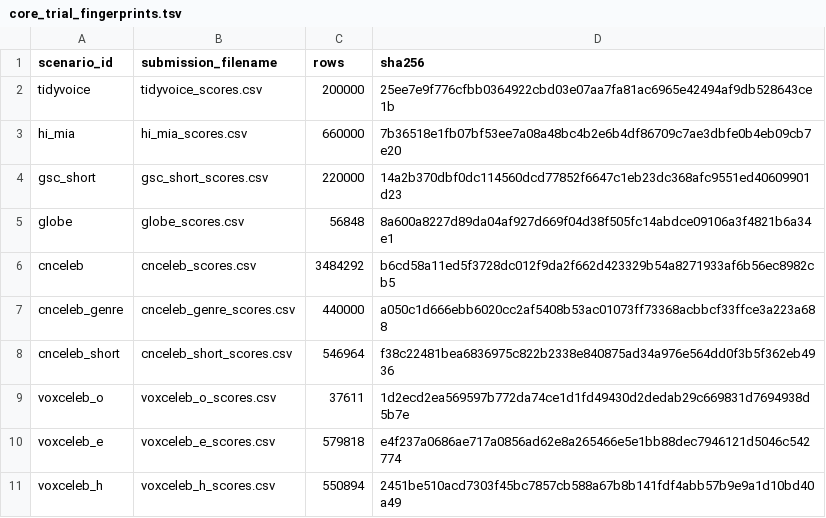
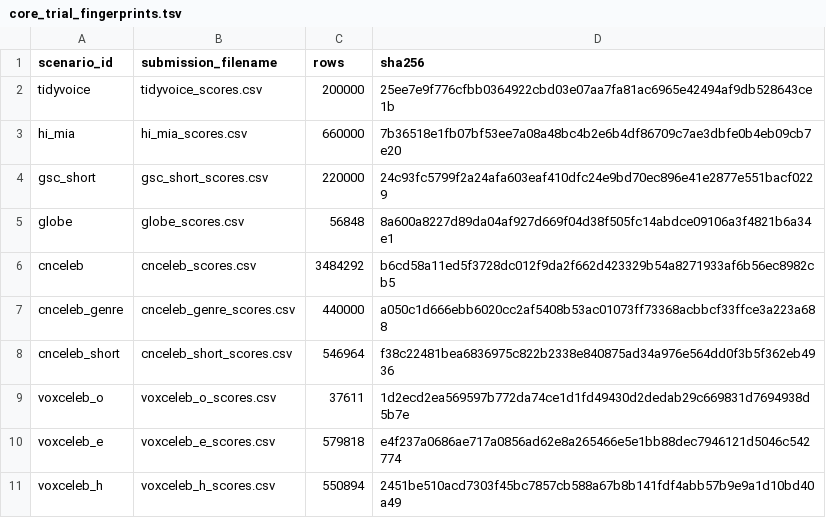
Before and after one commit to SAIL-PRLab/opensvbench-submission-kit, a TSV file: resources/core_trial_fingerprints.tsv, drawn as a sheet; only a part is shown.

Commit message:
fix: update frozen GSC trial fingerprint
Updated SHA256 hash for the 'gsc_short' scenario.

```diff
--- a/resources/core_trial_fingerprints.tsv
+++ b/resources/core_trial_fingerprints.tsv
@@ -3,3 +3,3 @@ tidyvoice	tidyvoice_scores.csv	200000	25ee7e9f776cfbb0364922cbd03e07aa7fa81ac696
 hi_mia	hi_mia_scores.csv	660000	7b36518e1fb07bf53ee7a08a48bc4b2e6b4df86709c7ae3dbfe0b4eb09cb7e20
-gsc_short	gsc_short_scores.csv	220000	14a2b370dbf0dc114560dcd77852f6647c1eb23dc368afc9551ed40609901d23
+gsc_short	gsc_short_scores.csv	220000	24c93fc5799f2a24afa603eaf410dfc24e9bd70ec896e41e2877e551bacf0229
 globe	globe_scores.csv	56848	8a600a8227d89da04af927d669f04d38f505fc14abdce09106a3f4821b6a34e1
```
